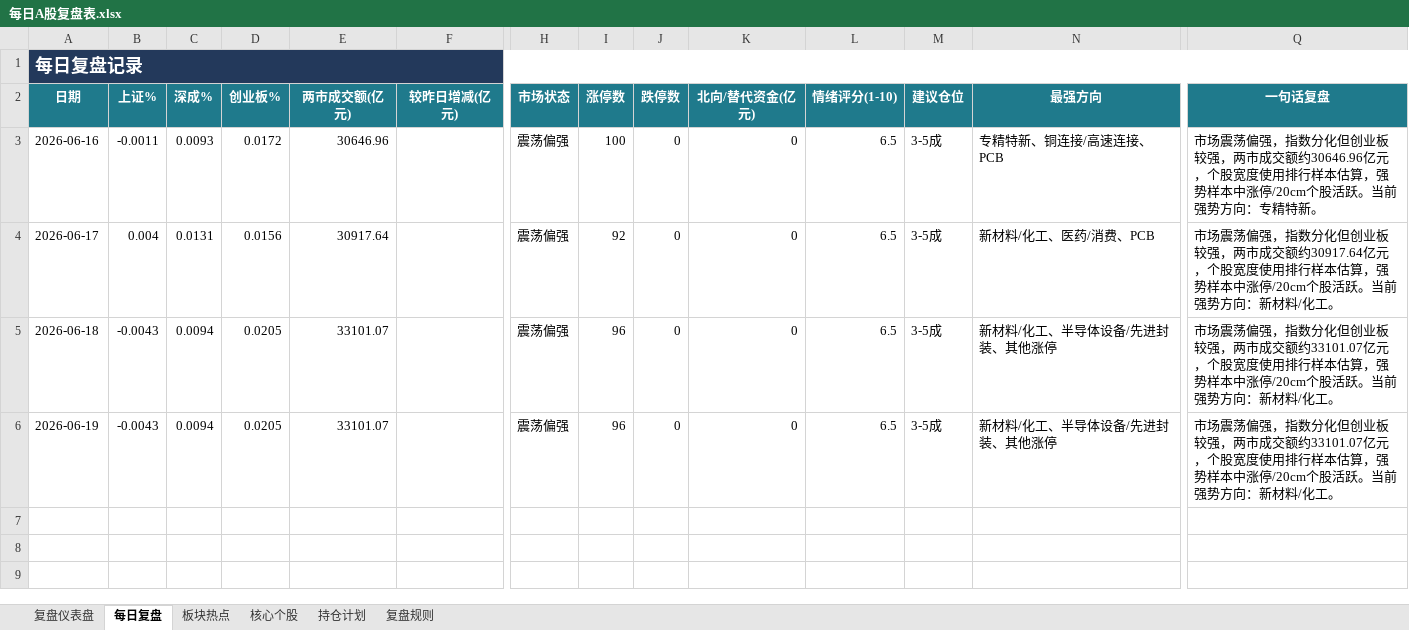
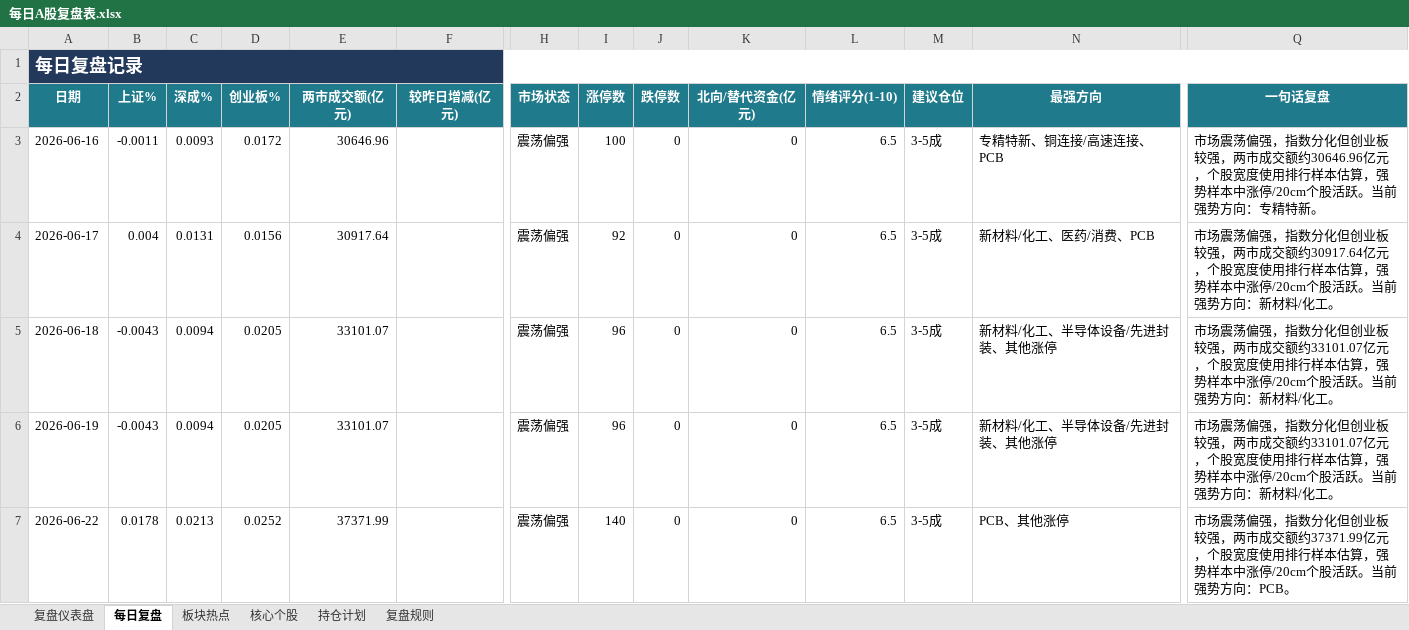
Before and after one commit to Toristricky/a-share-daily-review, an Excel workbook: 每日A股复盘表.xlsx, sheet 每日复盘, drawn as a sheet; only a part is shown, gaps mark what is left out; values as stored, in another font and other column widths than the file's, no borders; rows hold the shown columns only; the diff names each change by its address in the sheet, - before the commit and + after, or states it on an @@ line.

```diff
--- a/每日A股复盘表.xlsx (sheet 每日复盘)
+++ b/每日A股复盘表.xlsx (sheet 每日复盘)
+row 7: 2026-06-22 | 0.0178 | 0.0213 | 0.0252 | 37371.99 |  | 震荡偏强 | 140 | 0 | 0 | 6.5 | 3-5成 | PCB、其他涨停 | 市场震荡偏强，指数分化但创业板较强，两市成交额约37371.99亿元，个股宽度使用排行样本估算，强势样本中涨停/20cm个股活跃。当前强势方向：PCB。
```
Also changed, not shown: 3 other files.
